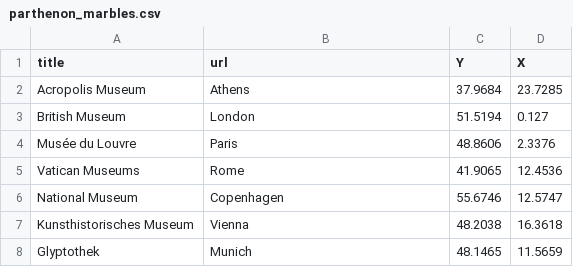
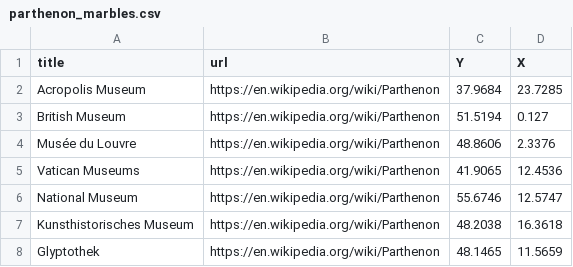
Before and after one commit to ucshama/peripleoDHAW, a CSV file: docs/data/parthenon_marbles.csv, drawn as a sheet.

Commit message:
Update parthenon_marbles.csv

```diff
--- a/docs/data/parthenon_marbles.csv
+++ b/docs/data/parthenon_marbles.csv
@@ -1,8 +1,8 @@
 title,url,Y,X
-Acropolis Museum,Athens,37.9684,23.7285
-British Museum,London,51.5194,0.127
-Musée du Louvre,Paris,48.8606,2.3376
-Vatican Museums,Rome,41.9065,12.4536
-National Museum,Copenhagen,55.6746,12.5747
-Kunsthistorisches Museum,Vienna,48.2038,16.3618
-Glyptothek,Munich,48.1465,11.5659
+Acropolis Museum,https://en.wikipedia.org/wiki/Parthenon,37.9684,23.7285
+British Museum,https://en.wikipedia.org/wiki/Parthenon,51.5194,0.127
+Musée du Louvre,https://en.wikipedia.org/wiki/Parthenon,48.8606,2.3376
+Vatican Museums,https://en.wikipedia.org/wiki/Parthenon,41.9065,12.4536
+National Museum,https://en.wikipedia.org/wiki/Parthenon,55.6746,12.5747
+Kunsthistorisches Museum,https://en.wikipedia.org/wiki/Parthenon,48.2038,16.3618
+Glyptothek,https://en.wikipedia.org/wiki/Parthenon,48.1465,11.5659
```
